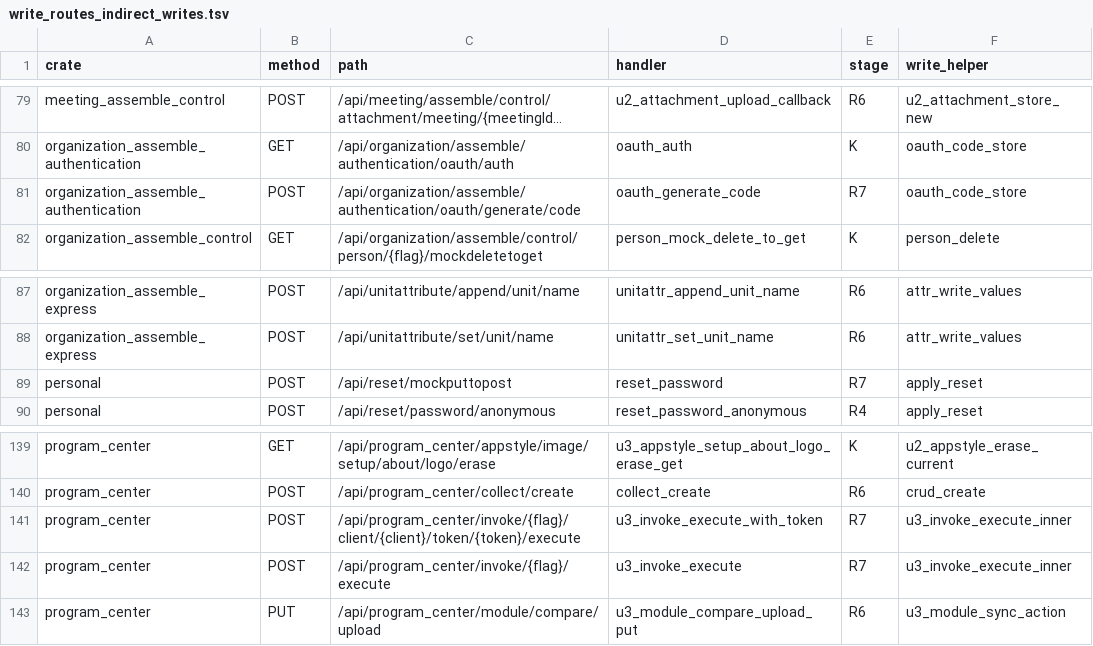
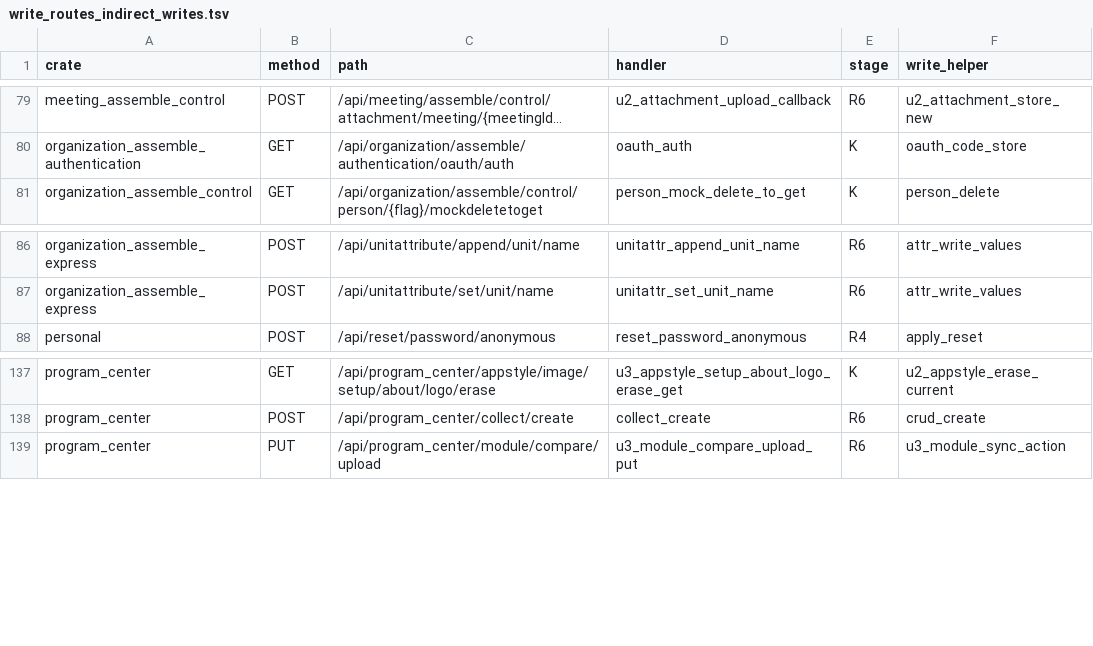
Before and after one commit to annsshadow/fakeToys, a TSV file: oa4rust/backend/docs/audits/artifacts/write_routes_indirect_writes.tsv, drawn as a sheet; only a part is shown, gaps mark what is left out; long unchanged cells end in …; the diff names each change by its address in the sheet, - before the commit and + after, or states it on an @@ line.

```diff
--- a/oa4rust/backend/docs/audits/artifacts/write_routes_indirect_writes.tsv
+++ b/oa4rust/backend/docs/audits/artifacts/write_routes_indirect_writes.tsv
-row 81: organization_assemble_authentication | POST | /api/organization/assemble/authentication/oauth/generate/code | oauth_generate_code | R7 | oauth_code_store
-row 89: personal | POST | /api/reset/mockputtopost | reset_password | R7 | apply_reset
-row 141: program_center | POST | /api/program_center/invoke/{flag}/client/{client}/token/{token}/execute | u3_invoke_execute_with_token | R7 | u3_invoke_execute_inner
-row 142: program_center | POST | /api/program_center/invoke/{flag}/execute | u3_invoke_execute | R7 | u3_invoke_execute_inner
```
Also changed, not shown: oa4rust/backend/docs/audits/artifacts/write_routes_matrix.tsv, oa4rust/backend/docs/audits/artifacts/write_routes_readonly_on_writemethod.tsv, 8 other files.
